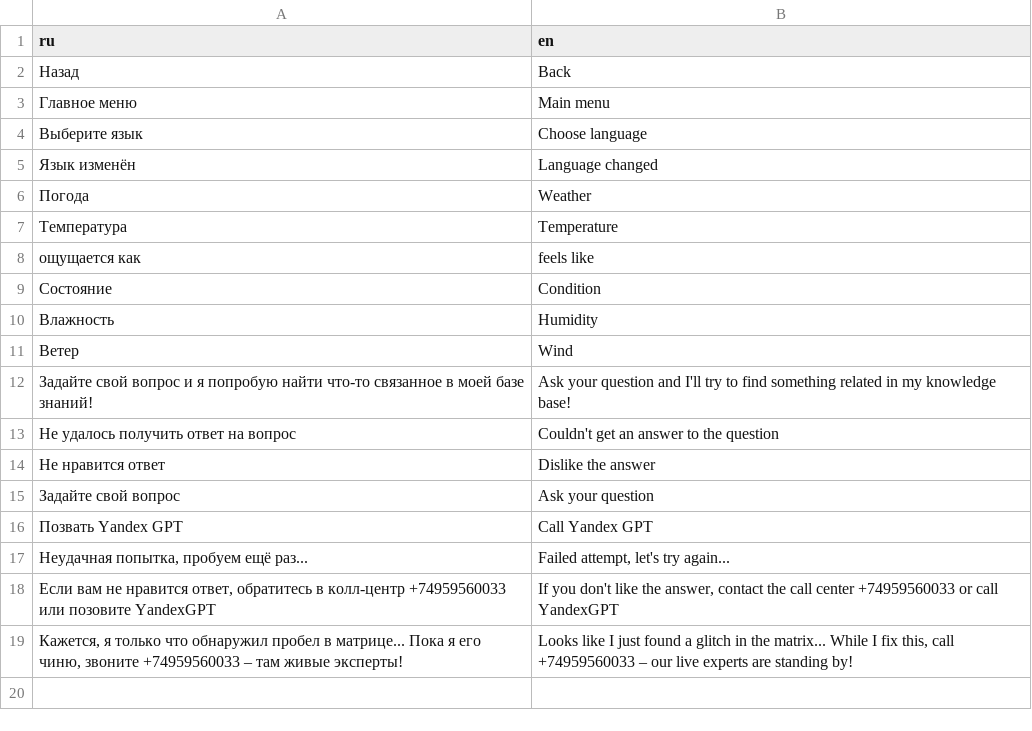
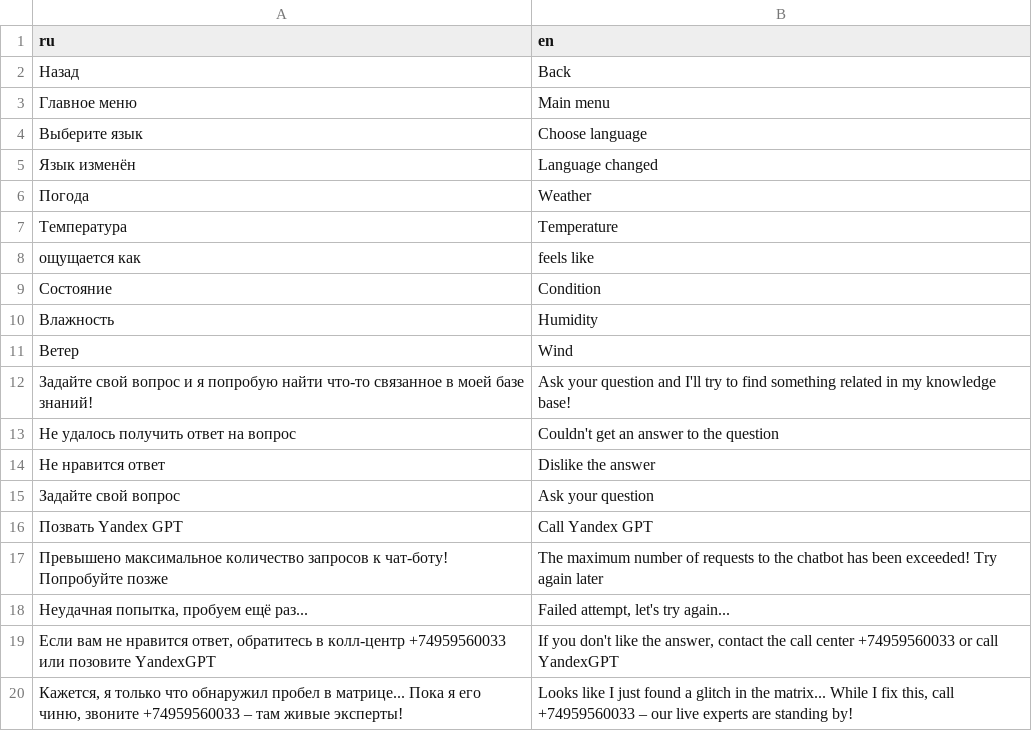
Before and after one commit to chempik1234/skolkovo-city, a CSV file: config/translation.csv, drawn as a sheet; the diff names each change by its address in the sheet, - before the commit and + after, or states it on an @@ line.

Commit message:
fix(bot): fight against thread blocking

```diff
--- a/config/translation.csv
+++ b/config/translation.csv
+row 17: Превышено максимальное количество запросов к чат-боту! Попробуйте позже | The maximum number of requests to the chatbot has been exceeded! Try again later
```
Also changed, not shown: 7 other files.
